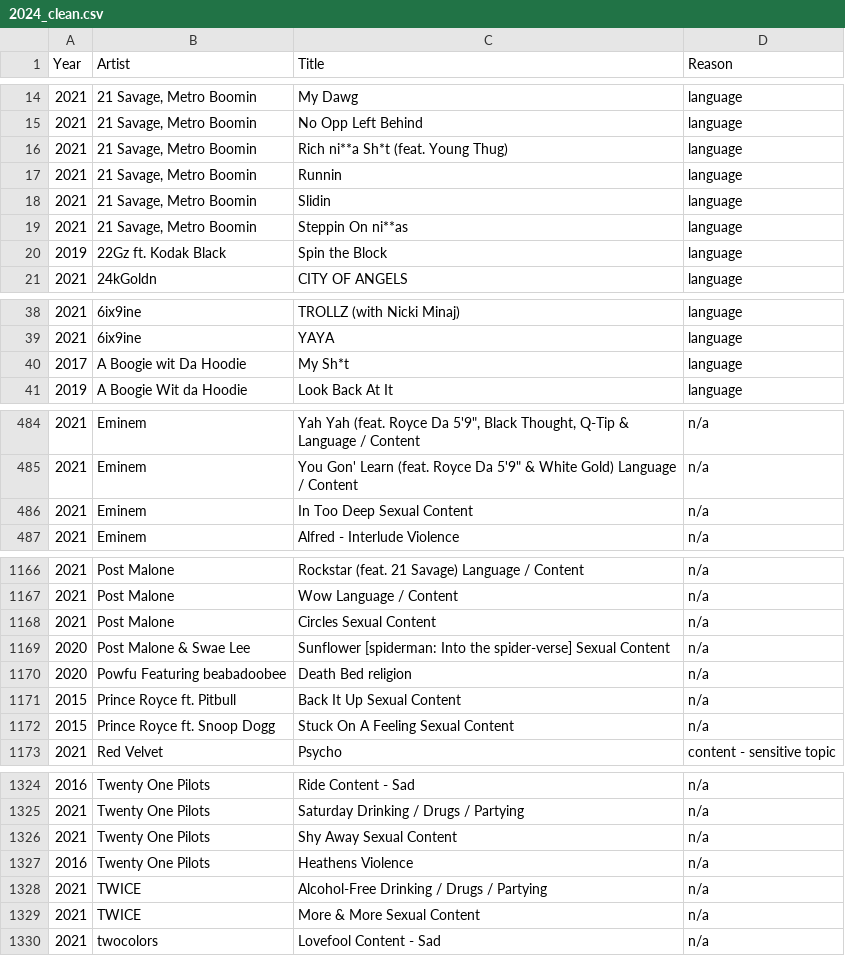
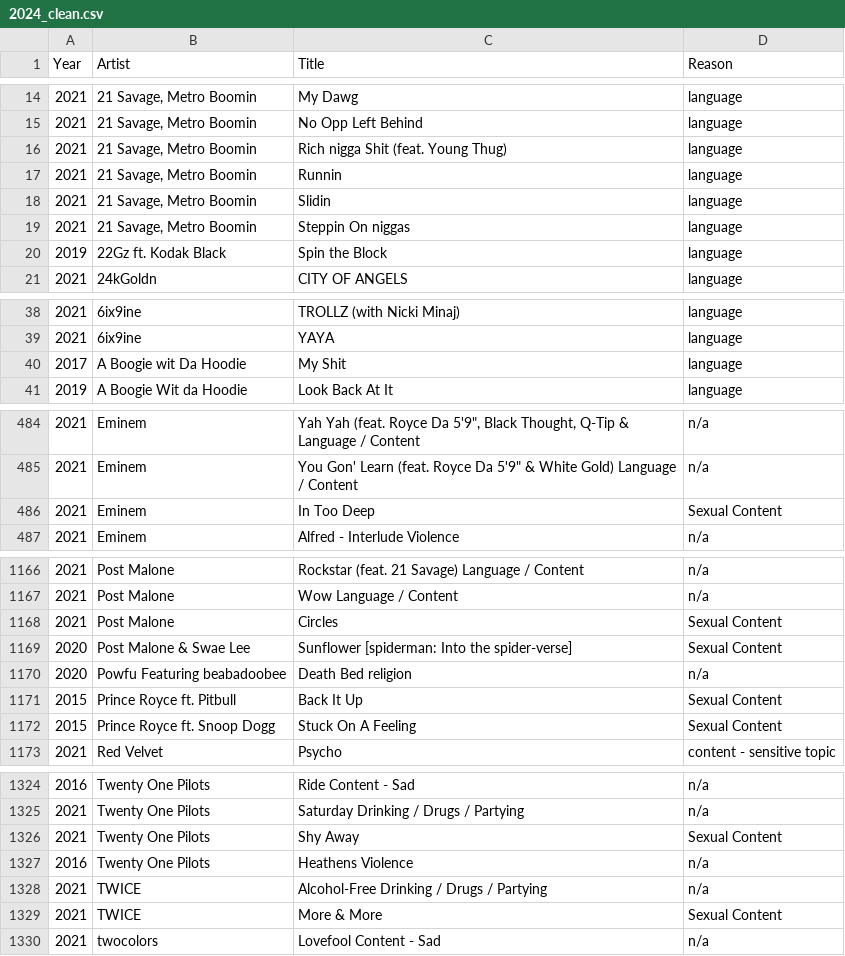
Before and after one commit to ConnnorM/FRC_Banned_Songs, a CSV file: Data/2024/2024_clean.csv, drawn as a sheet; only a part is shown, gaps mark what is left out; the diff covers the shown part only; the diff names each change by its address in the sheet, - before the commit and + after, or states it on an @@ line.

```diff
--- a/Data/2024/2024_clean.csv
+++ b/Data/2024/2024_clean.csv
-C16 (Title): Rich ni**a Sh*t (feat. Young Thug)
+C16 (Title): Rich nigga Shit (feat. Young Thug)
-C19 (Title): Steppin On ni**as
+C19 (Title): Steppin On niggas
-C40 (Title): My Sh*t
+C40 (Title): My Shit
-C486 (Title): In Too Deep Sexual Content
+C486 (Title): In Too Deep
-D486 (Reason): n/a
+D486 (Reason): Sexual Content
-C1168 (Title): Circles Sexual Content
+C1168 (Title): Circles
-D1168:D1169 (Reason): n/a
+D1168:D1169 (Reason): Sexual Content
-C1169 (Title): …the spider-verse] Sexual Content
+C1169 (Title): …the spider-verse]
-C1171 (Title): Back It Up Sexual Content
+C1171 (Title): Back It Up
-D1171:D1172 (Reason): n/a
+D1171:D1172 (Reason): Sexual Content
-C1172 (Title): Stuck On A Feeling Sexual Content
+C1172 (Title): Stuck On A Feeling
-C1326 (Title): Shy Away Sexual Content
+C1326 (Title): Shy Away
-D1326 (Reason): n/a
+D1326 (Reason): Sexual Content
-C1329 (Title): More & More Sexual Content
+C1329 (Title): More & More
-D1329 (Reason): n/a
+D1329 (Reason): Sexual Content
```
Also changed, not shown: 39 edited cells elsewhere in this file.
